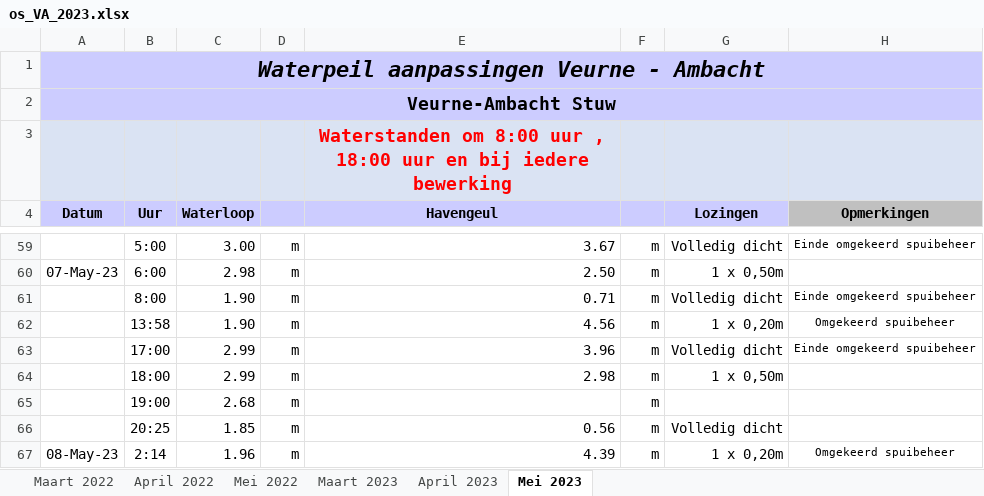
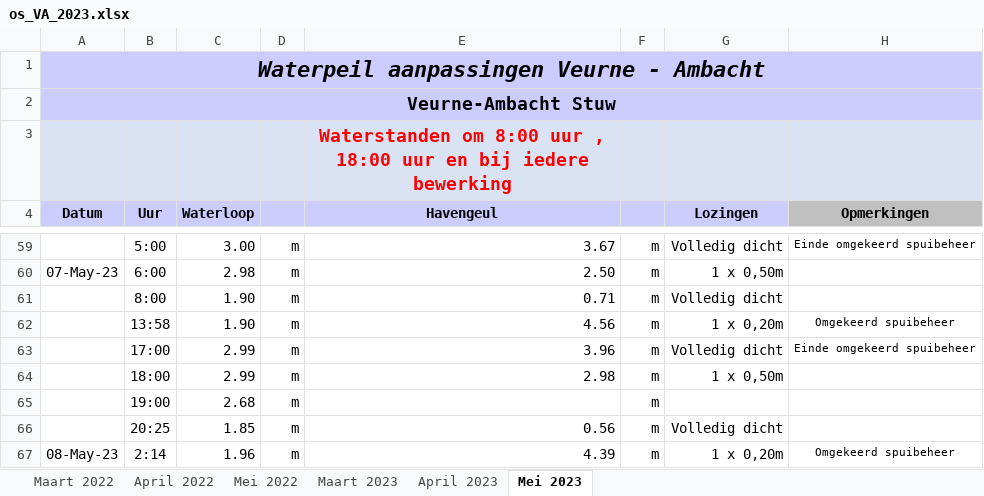
Before and after one commit to inbo/aangepast-spuibeheer, an Excel workbook: data/spuibeheer/extern/verwerkt_in_excel/os_VA_2023.xlsx, sheet Mei 2023, drawn as a sheet; only a part is shown, gaps mark what is left out; values as stored, in another font and other column widths than the file's, no borders; the diff names each change by its address in the sheet, - before the commit and + after, or states it on an @@ line.

Commit message:
7 mei 2023 8h "einde omgekeerd spuibeheer" verwijdert

```diff
--- a/data/spuibeheer/extern/verwerkt_in_excel/os_VA_2023.xlsx (sheet Mei 2023)
+++ b/data/spuibeheer/extern/verwerkt_in_excel/os_VA_2023.xlsx (sheet Mei 2023)
-H61 (Opmerkingen): Einde omgekeerd spuibeheer
+H61 (Opmerkingen): (empty)
```
